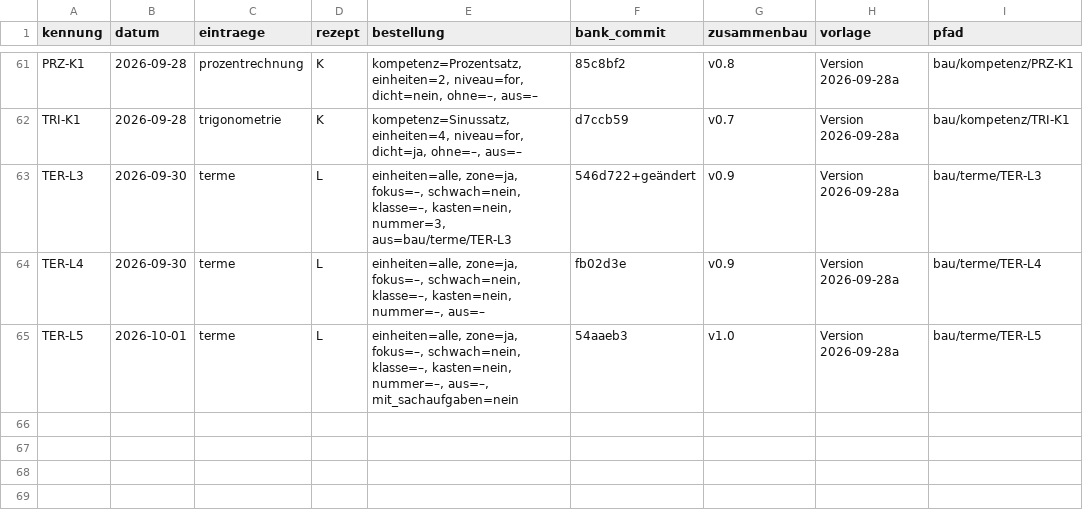
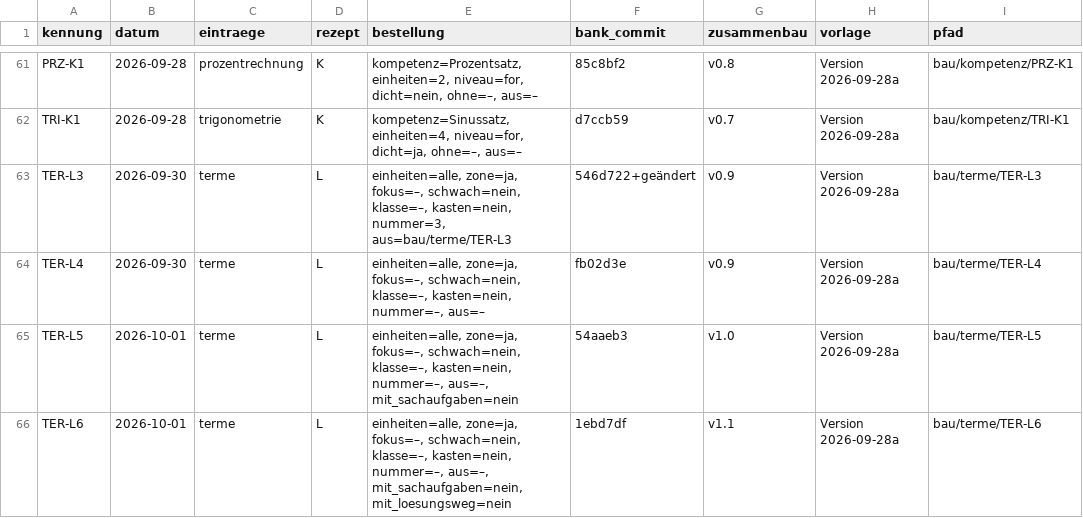
Before and after one commit to hz-0801/aufgabenbank, a CSV file: bau/register.csv, drawn as a sheet; only a part is shown, gaps mark what is left out.

```diff
--- a/bau/register.csv
+++ b/bau/register.csv
@@ -65 +65,2 @@ TER-L4;2026-09-30;terme;L;einheiten=alle, zone=ja, fokus=–, schwach=nein, klas
 TER-L5;2026-10-01;terme;L;einheiten=alle, zone=ja, fokus=–, schwach=nein, klasse=–, kasten=nein, nummer=–, aus=–, mit_sachaufgaben=nein;54aaeb3;v1.0;Version 2026-09-28a;bau/terme/TER-L5
+TER-L6;2026-10-01;terme;L;einheiten=alle, zone=ja, fokus=–, schwach=nein, klasse=–, kasten=nein, nummer=–, aus=–, mit_sachaufgaben=nein, mit_loesungsweg=nein;1ebd7df;v1.1;Version 2026-09-28a;bau/terme/TER-L6
```
Also changed, not shown: 33 other files.
